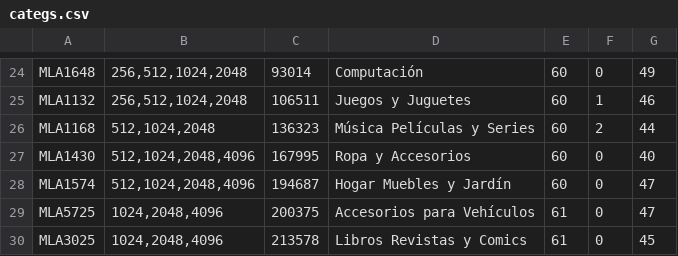
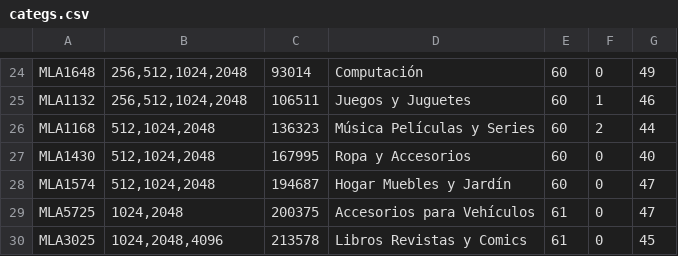
Before and after one commit to libersperanza/tesis-unsl, a CSV file: test_data/categs.csv, drawn as a sheet; only a part is shown, gaps mark what is left out.

```diff
--- a/test_data/categs.csv
+++ b/test_data/categs.csv
@@ -26,5 +26,5 @@ MLA1132;256,512,1024,2048;106511;Juegos y Juguetes;60;1;46
 MLA1168;512,1024,2048;136323;Música Películas y Series;60;2;44
-MLA1430;512,1024,2048,4096;167995;Ropa y Accesorios;60;0;40
-MLA1574;512,1024,2048,4096;194687;Hogar Muebles y Jardín;60;0;47
-MLA5725;1024,2048,4096;200375;Accesorios para Vehículos;61;0;47
+MLA1430;512,1024,2048;167995;Ropa y Accesorios;60;0;40
+MLA1574;512,1024,2048;194687;Hogar Muebles y Jardín;60;0;47
+MLA5725;1024,2048;200375;Accesorios para Vehículos;61;0;47
 MLA3025;1024,2048,4096;213578;Libros Revistas y Comics;61;0;45
```
Also changed, not shown: 27 other files.
